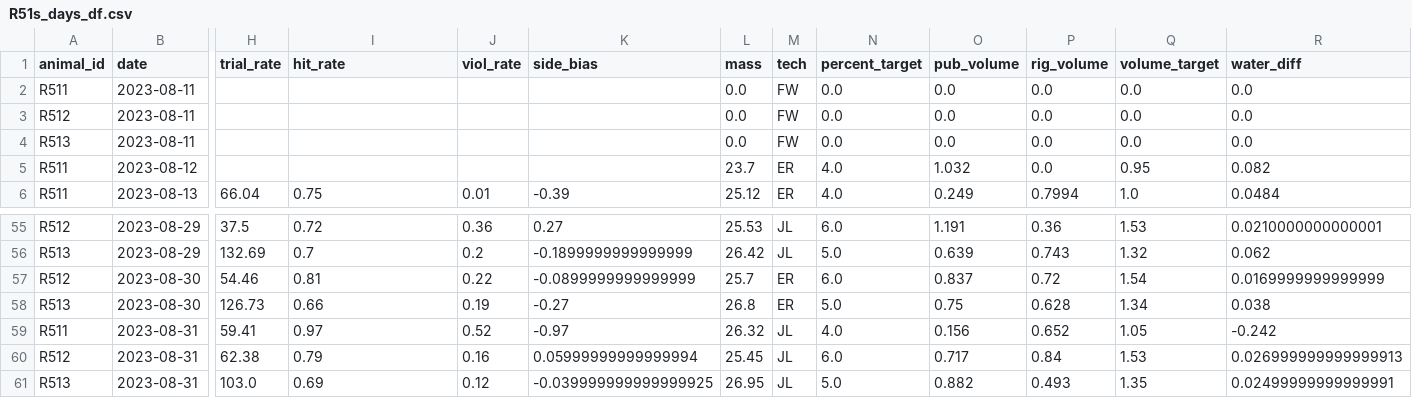
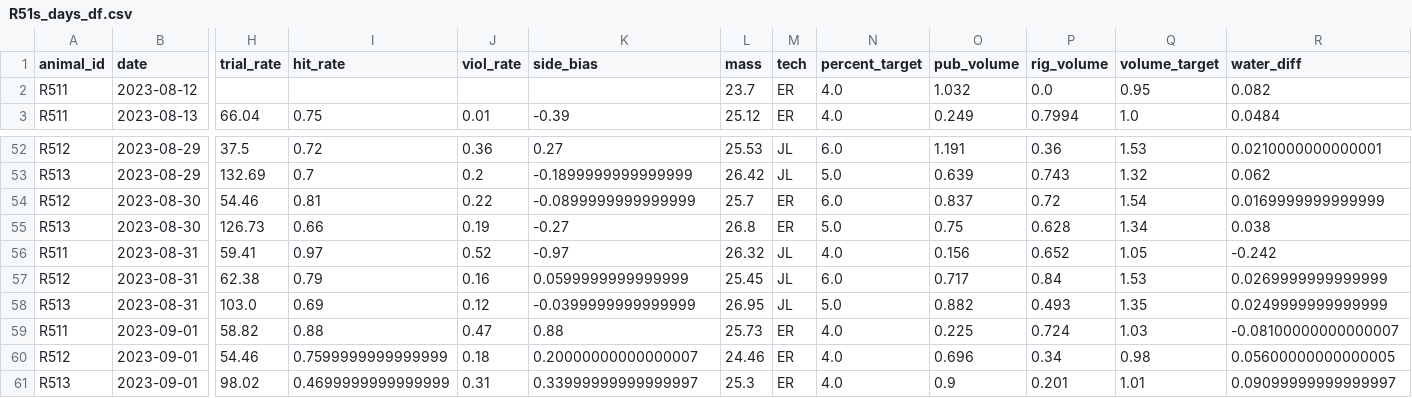
Before and after one commit to Brody-Lab/jbreda_animal_training, a CSV file: data/days_dfs/R51s_days_df.csv, drawn as a sheet; only a part is shown, gaps mark what is left out; removed rows and columns are numbered as before the commit, all else as after; rows hold the shown columns only; the diff names each change by its address in the sheet, - before the commit and + after, or states it on an @@ line.

```diff
--- a/data/days_dfs/R51s_days_df.csv
+++ b/data/days_dfs/R51s_days_df.csv
-row 2: R511 | 2023-08-11 |  |  |  |  | 0.0 | FW | 0.0 | 0.0 | 0.0 | 0.0 | 0.0
-row 3: R512 | 2023-08-11 |  |  |  |  | 0.0 | FW | 0.0 | 0.0 | 0.0 | 0.0 | 0.0
-row 4: R513 | 2023-08-11 |  |  |  |  | 0.0 | FW | 0.0 | 0.0 | 0.0 | 0.0 | 0.0
-K57 (side_bias): 0.05999999999999994
+K57 (side_bias): 0.0599999999999999
-R57 (water_diff): 0.026999999999999913
+R57 (water_diff): 0.0269999999999999
-K58 (side_bias): -0.039999999999999925
+K58 (side_bias): -0.0399999999999999
-R58 (water_diff): 0.02499999999999991
+R58 (water_diff): 0.0249999999999999
+row 59: R511 | 2023-09-01 | 58.82 | 0.88 | 0.47 | 0.88 | 25.73 | ER | 4.0 | 0.225 | 0.724 | 1.03 | -0.08100000000000007
+row 60: R512 | 2023-09-01 | 54.46 | 0.7599999999999999 | 0.18 | 0.20000000000000007 | 24.46 | ER | 4.0 | 0.696 | 0.34 | 0.98 | 0.05600000000000005
+row 61: R513 | 2023-09-01 | 98.02 | 0.4699999999999999 | 0.31 | 0.33999999999999997 | 25.3 | ER | 4.0 | 0.9 | 0.201 | 1.01 | 0.09099999999999997
```
Also changed, not shown: 4 other files.
